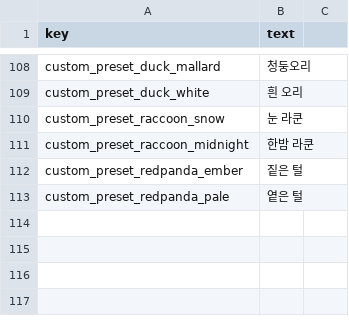
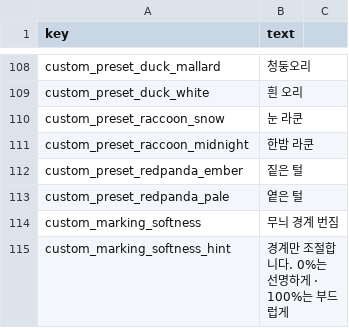
Before and after one commit to minidice/game-plushpanic-hordeshooter, a CSV file: game/content/lan/kor/customization.csv, drawn as a sheet; only a part is shown, gaps mark what is left out; the diff names each change by its address in the sheet, - before the commit and + after, or states it on an @@ line.

```diff
--- a/game/content/lan/kor/customization.csv
+++ b/game/content/lan/kor/customization.csv
+row 114: custom_marking_softness | 무늬 경계 번짐
+row 115: custom_marking_softness_hint | 경계만 조절합니다. 0%는 선명하게 · 100%는 부드럽게
```
Also changed, not shown: game/content/lan/eng/customization.csv, 35 other files.
